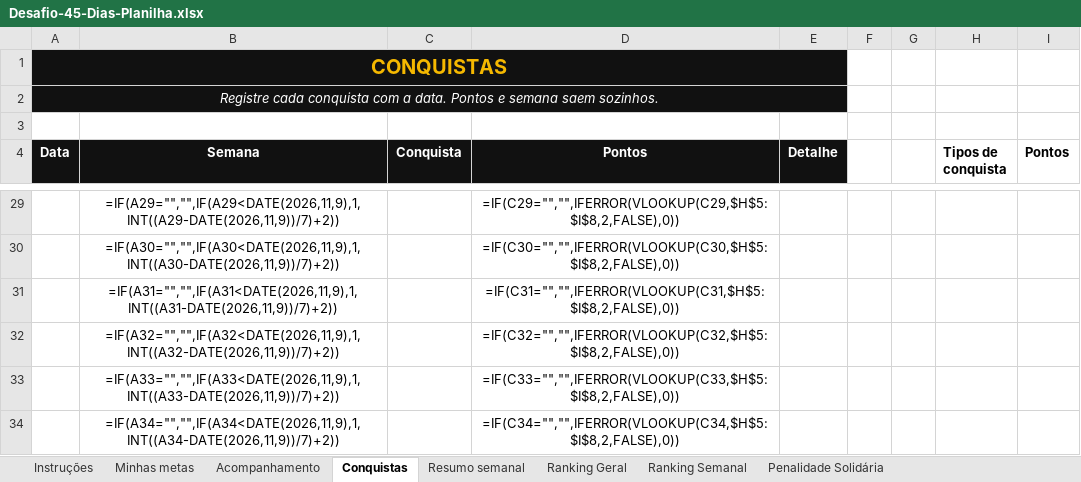
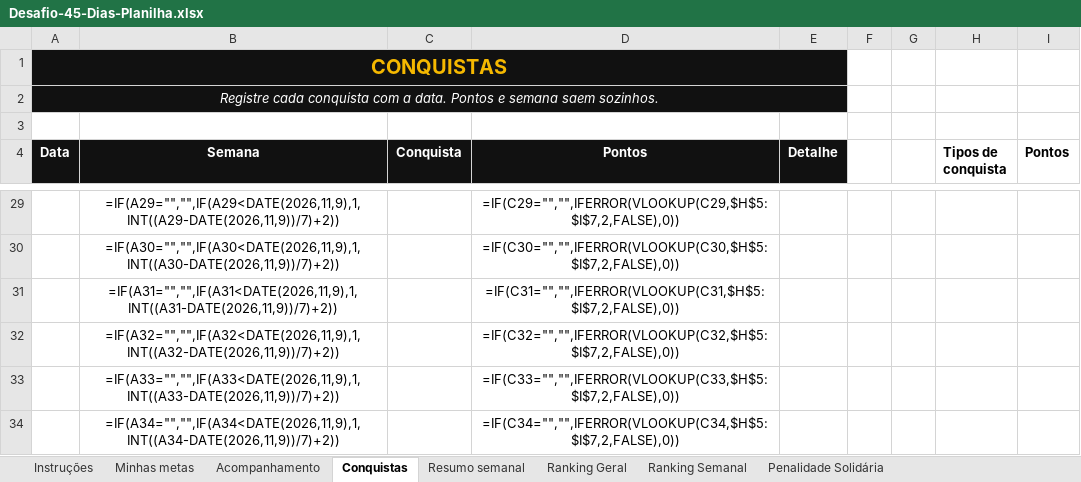
Before and after one commit to tacodph/desafio45, an Excel workbook: docs/documentos/Desafio-45-Dias-Planilha.xlsx, sheet Conquistas, drawn as a sheet; only a part is shown, gaps mark what is left out; values as stored, in another font and other column widths than the file's, no borders; formulas without a stored value are shown as written; the diff covers the shown part only; the diff names each change by its address in the sheet, - before the commit and + after, or states it on an @@ line.

```diff
--- a/docs/documentos/Desafio-45-Dias-Planilha.xlsx (sheet Conquistas)
+++ b/docs/documentos/Desafio-45-Dias-Planilha.xlsx (sheet Conquistas)
-D29 (Pontos): =IF(C29="","",IFERROR(VLOOKUP(C29,$H$5:$I$8,2,FALSE),0))
+D29 (Pontos): =IF(C29="","",IFERROR(VLOOKUP(C29,$H$5:$I$7,2,FALSE),0))
-D30 (Pontos): =IF(C30="","",IFERROR(VLOOKUP(C30,$H$5:$I$8,2,FALSE),0))
+D30 (Pontos): =IF(C30="","",IFERROR(VLOOKUP(C30,$H$5:$I$7,2,FALSE),0))
-D31 (Pontos): =IF(C31="","",IFERROR(VLOOKUP(C31,$H$5:$I$8,2,FALSE),0))
+D31 (Pontos): =IF(C31="","",IFERROR(VLOOKUP(C31,$H$5:$I$7,2,FALSE),0))
-D32 (Pontos): =IF(C32="","",IFERROR(VLOOKUP(C32,$H$5:$I$8,2,FALSE),0))
+D32 (Pontos): =IF(C32="","",IFERROR(VLOOKUP(C32,$H$5:$I$7,2,FALSE),0))
-D33 (Pontos): =IF(C33="","",IFERROR(VLOOKUP(C33,$H$5:$I$8,2,FALSE),0))
+D33 (Pontos): =IF(C33="","",IFERROR(VLOOKUP(C33,$H$5:$I$7,2,FALSE),0))
-D34 (Pontos): =IF(C34="","",IFERROR(VLOOKUP(C34,$H$5:$I$8,2,FALSE),0))
+D34 (Pontos): =IF(C34="","",IFERROR(VLOOKUP(C34,$H$5:$I$7,2,FALSE),0))
```
Also changed, not shown: 31 edited cells elsewhere in this sheet, sheet Minhas metas, sheet Instruções, sheet Resumo semanal, sheet Acompanhamento, 37 other files.
